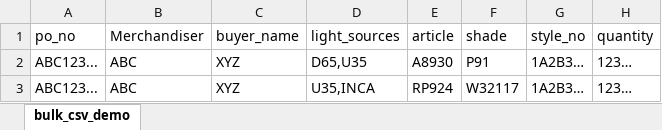
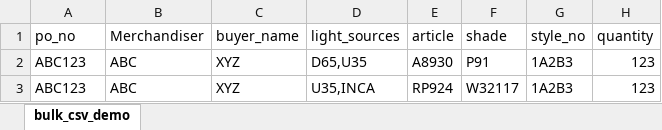
Before and after one commit to Sudhir-tbk-9/VardhamanB2B, an Excel workbook: assets/Stitch Connect Orders.xlsx, sheet bulk_csv_demo, drawn as a sheet; values as stored, in another font and other column widths than the file's, no borders; the diff names each change by its address in the sheet, - before the commit and + after, or states it on an @@ line.

```diff
--- a/assets/Stitch Connect Orders.xlsx (sheet bulk_csv_demo)
+++ b/assets/Stitch Connect Orders.xlsx (sheet bulk_csv_demo)
-A2:A3 (po_no): ABC123...
+A2:A3 (po_no): ABC123
-G2:G3 (style_no): 1A2B3…
+G2:G3 (style_no): 1A2B3
-H2:H3 (quantity): 123…
+H2:H3 (quantity): 123
```
Also changed, not shown: 1 other file.
